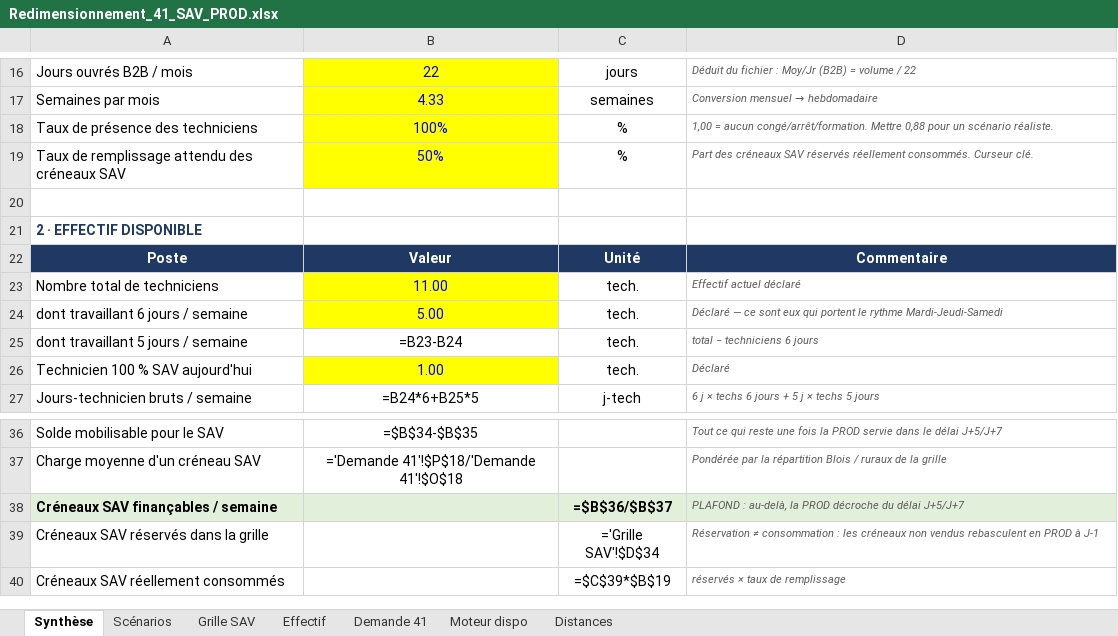
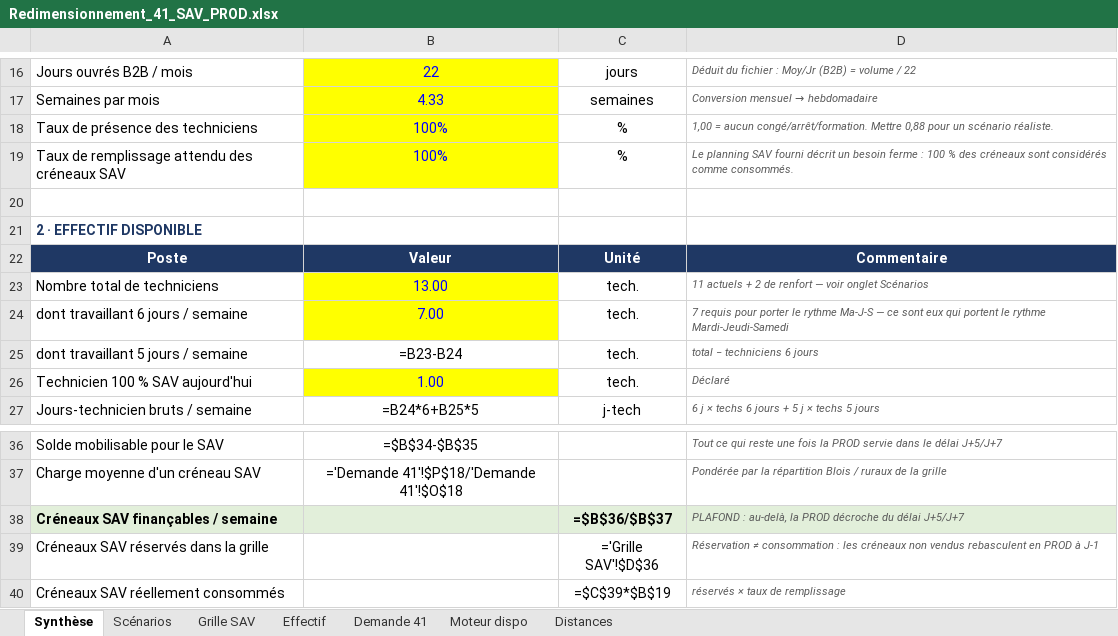
Before and after one commit to taoufikhajjitechnosmart-hash/Redimensionnement-d-partement, an Excel workbook: Redimensionnement_41_SAV_PROD.xlsx, sheet Synthèse, drawn as a sheet; only a part is shown, gaps mark what is left out; values as stored, in another font and other column widths than the file's, no borders; formulas without a stored value are shown as written; the diff names each change by its address in the sheet, - before the commit and + after, or states it on an @@ line.

```diff
--- a/Redimensionnement_41_SAV_PROD.xlsx (sheet Synthèse)
+++ b/Redimensionnement_41_SAV_PROD.xlsx (sheet Synthèse)
-B19: 50%
+B19: 100%
-D19: Part des créneaux SAV réservés réellement consommés. Curseur clé.
+D19: Le planning SAV fourni décrit un besoin ferme : 100 % des créneaux sont considérés comme consommés.
-B23: 11.00
+B23: 13.00
-D23: Effectif actuel déclaré
+D23: 11 actuels + 2 de renfort — voir onglet Scénarios
-B24: 5.00
+B24: 7.00
-D24: Déclaré — ce…
+D24: 7 requis pour porter le rythme Ma-J-S — ce…
-C39: ='Grille SAV'!$D$34
+C39: ='Grille SAV'!$D$36
```
Also changed, not shown: sheet Grille SAV, sheet Effectif, sheet Scénarios, sheet Demande 41, 3 other files.
